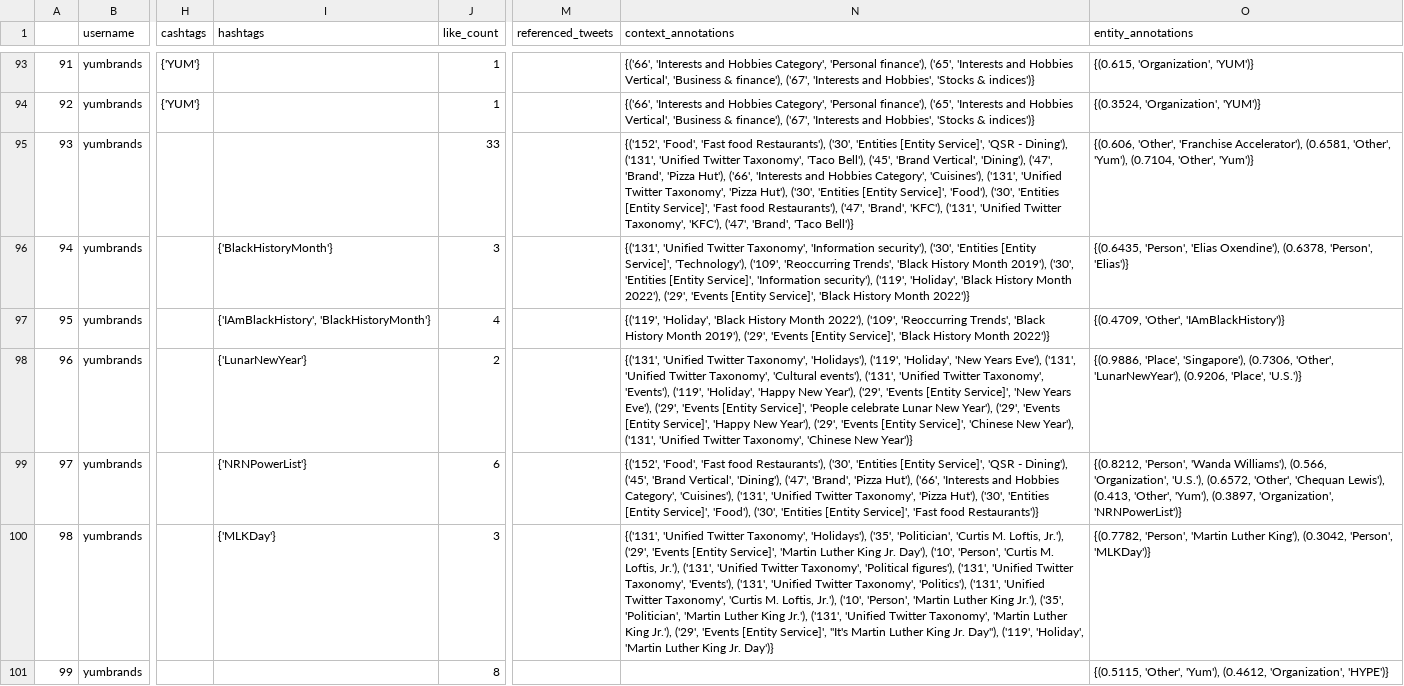
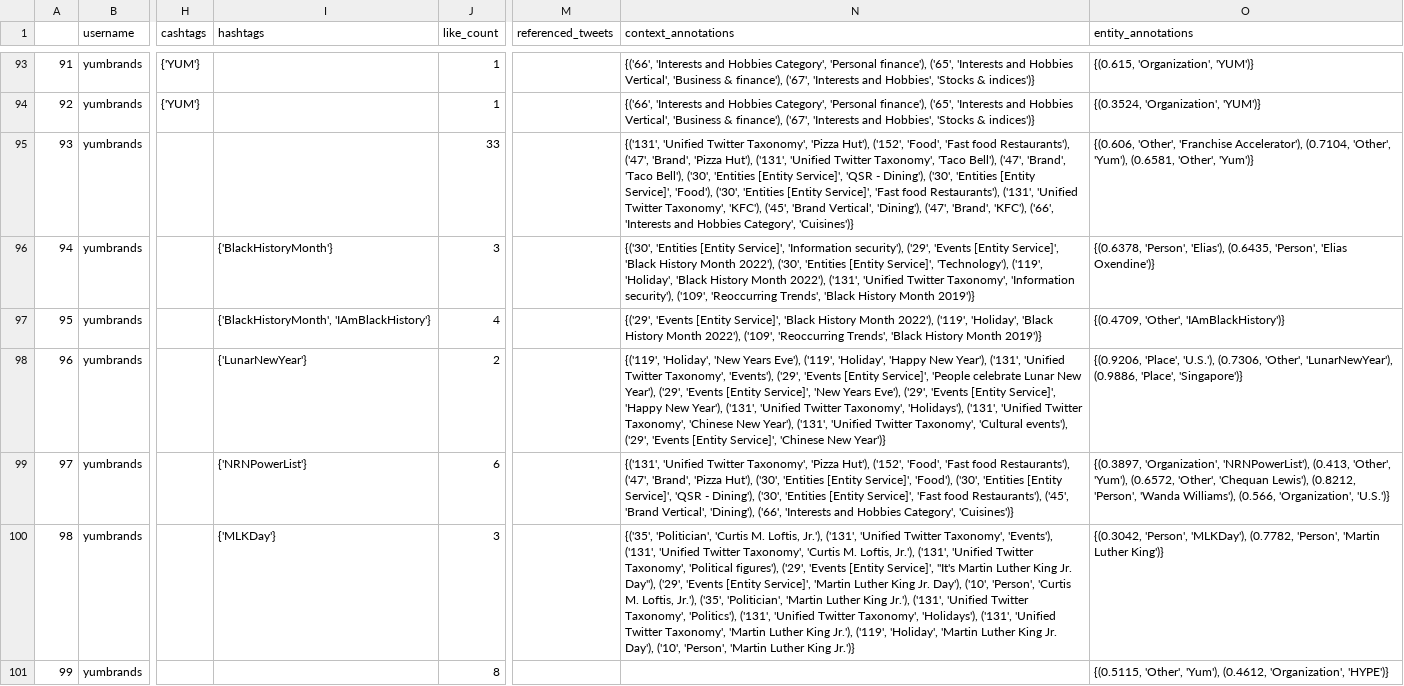
Before and after one commit to EconText/Cheap-Talk, a CSV file: yum_tweets.csv, drawn as a sheet; only a part is shown, gaps mark what is left out; the diff covers the shown part only; the diff names each change by its address in the sheet, - before the commit and + after, or states it on an @@ line.

Commit message:
Trying to fix bug where it prematurely stops getting all tweets from past 10 years

```diff
--- a/yum_tweets.csv
+++ b/yum_tweets.csv
-N95 (context_annotations): {('152', 'Food', 'Fast food Restaurants'), ('30', 'Entities [Entity Service]', 'QSR - Dining'), ('131', 'Unified Twitter Taxonomy', 'Taco Bell'), ('45', 'Brand Vertical', 'Dining'), ('47', 'Brand', 'Pizza Hut'), ('66', 'Interests and Hobbies Category', 'Cuisines'), ('131', 'Unified Twitter Taxonomy', 'Pizza Hut'), ('30', 'Entities [Entity Service]', 'Food'), ('30', 'Entities [Entity Service]', 'Fast food Restaurants'), ('47', 'Brand', 'KFC'), ('131', 'Unified Twitter Taxonomy', 'KFC'), ('47', 'Brand', 'Taco Bell')}
+N95 (context_annotations): {('131', 'Unified Twitter Taxonomy', 'Pizza Hut'), ('152', 'Food', 'Fast food Restaurants'), ('47', 'Brand', 'Pizza Hut'), ('131', 'Unified Twitter Taxonomy', 'Taco Bell'), ('47', 'Brand', 'Taco Bell'), ('30', 'Entities [Entity Service]', 'QSR - Dining'), ('30', 'Entities [Entity Service]', 'Food'), ('30', 'Entities [Entity Service]', 'Fast food Restaurants'), ('131', 'Unified Twitter Taxonomy', 'KFC'), ('45', 'Brand Vertical', 'Dining'), ('47', 'Brand', 'KFC'), ('66', 'Interests and Hobbies Category', 'Cuisines')}
-O95 (entity_annotations): …'Franchise Accelerator'), (0.6581, 'Other', 'Yum'), (0.7104, 'Other', 'Yum')}
+O95 (entity_annotations): …'Franchise Accelerator'), (0.7104, 'Other', 'Yum'), (0.6581, 'Other', 'Yum')}
-N96 (context_annotations): {('131', 'Unified Twitter Taxonomy', 'Information security'), ('30', 'Entities [Entity Service]', 'Technology'), ('109', 'Reoccurring Trends', 'Black History Month 2019'), ('30', 'Entities [Entity Service]', 'Information security'), ('119', 'Holiday', 'Black History Month 2022'), ('29', 'Events [Entity Service]', 'Black History Month 2022')}
+N96 (context_annotations): {('30', 'Entities [Entity Service]', 'Information security'), ('29', 'Events [Entity Service]', 'Black History Month 2022'), ('30', 'Entities [Entity Service]', 'Technology'), ('119', 'Holiday', 'Black History Month 2022'), ('131', 'Unified Twitter Taxonomy', 'Information security'), ('109', 'Reoccurring Trends', 'Black History Month 2019')}
-O96 (entity_annotations): {(0.6435, 'Person', 'Elias Oxendine'), (0.6378, 'Person', 'Elias')}
+O96 (entity_annotations): {(0.6378, 'Person', 'Elias'), (0.6435, 'Person', 'Elias Oxendine')}
-I97 (hashtags): {'IAmBlackHistory', 'BlackHistoryMonth'}
+I97 (hashtags): {'BlackHistoryMonth', 'IAmBlackHistory'}
-N97 (context_annotations): {('119', 'Holiday', 'Black History Month 2022'), ('109', 'Reoccurring Trends', 'Black History Month 2019'), ('29', 'Events [Entity Service]', 'Black History Month 2022')}
+N97 (context_annotations): {('29', 'Events [Entity Service]', 'Black History Month 2022'), ('119', 'Holiday', 'Black History Month 2022'), ('109', 'Reoccurring Trends', 'Black History Month 2019')}
-N98 (context_annotations): {('131', 'Unified Twitter Taxonomy', 'Holidays'), ('119', 'Holiday', 'New Years Eve'), ('131', 'Unified Twitter Taxonomy', 'Cultural events'), ('131', 'Unified Twitter Taxonomy', 'Events'), ('119', 'Holiday', 'Happy New Year'), ('29', 'Events [Entity Service]', 'New Years Eve'), ('29', 'Events [Entity Service]', 'People celebrate Lunar New Year'), ('29', 'Events [Entity Service]', 'Happy New Year'), ('29', 'Events [Entity Service]', 'Chinese New Year'), ('131', 'Unified Twitter Taxonomy', 'Chinese New…
+N98 (context_annotations): {('119', 'Holiday', 'New Years Eve'), ('119', 'Holiday', 'Happy New Year'), ('131', 'Unified Twitter Taxonomy', 'Events'), ('29', 'Events [Entity Service]', 'People celebrate Lunar New Year'), ('29', 'Events [Entity Service]', 'New Years Eve'), ('29', 'Events [Entity Service]', 'Happy New Year'), ('131', 'Unified Twitter Taxonomy', 'Holidays'), ('131', 'Unified Twitter Taxonomy', 'Chinese New Year'), ('131', 'Unified Twitter Taxonomy', 'Cultural events'), ('29', 'Events [Entity Service]', 'Chinese New…
-O98 (entity_annotations): {(0.9886, 'Place', 'Singapore'), (0.7306, 'Other', 'LunarNewYear'), (0.9206, 'Place', 'U.S.')}
+O98 (entity_annotations): {(0.9206, 'Place', 'U.S.'), (0.7306, 'Other', 'LunarNewYear'), (0.9886, 'Place', 'Singapore')}
-N99 (context_annotations): {('152', 'Food', 'Fast food Restaurants'), ('30', 'Entities [Entity Service]', 'QSR - Dining'), ('45', 'Brand Vertical', 'Dining'), ('47', 'Brand', 'Pizza Hut'), ('66', 'Interests and Hobbies Category', 'Cuisines'), ('131', 'Unified Twitter Taxonomy', 'Pizza Hut'), ('30', 'Entities [Entity Service]', 'Food'), ('30', 'Entities [Entity Service]', 'Fast food Restaurants')}
+N99 (context_annotations): {('131', 'Unified Twitter Taxonomy', 'Pizza Hut'), ('152', 'Food', 'Fast food Restaurants'), ('47', 'Brand', 'Pizza Hut'), ('30', 'Entities [Entity Service]', 'Food'), ('30', 'Entities [Entity Service]', 'QSR - Dining'), ('30', 'Entities [Entity Service]', 'Fast food Restaurants'), ('45', 'Brand Vertical', 'Dining'), ('66', 'Interests and Hobbies Category', 'Cuisines')}
-O99 (entity_annotations): {(0.8212, 'Person', 'Wanda Williams'), (0.566, 'Organization', 'U.S.'), (0.6572, 'Other', 'Chequan Lewis'), (0.413, 'Other', 'Yum'), (0.3897, 'Organization', 'NRNPowerList')}
+O99 (entity_annotations): {(0.3897, 'Organization', 'NRNPowerList'), (0.413, 'Other', 'Yum'), (0.6572, 'Other', 'Chequan Lewis'), (0.8212, 'Person', 'Wanda Williams'), (0.566, 'Organization', 'U.S.')}
-N100 (context_annotations): {('131', 'Unified Twitter Taxonomy', 'Holidays'), ('35', 'Politician', 'Curtis M. Loftis, Jr.'), ('29', 'Events [Entity Service]', 'Martin Luther King Jr. Day'), ('10', 'Person', 'Curtis M. Loftis, Jr.'), ('131', 'Unified Twitter Taxonomy', 'Political figures'), ('131', 'Unified Twitter Taxonomy', 'Events'), ('131', 'Unified Twitter Taxonomy', 'Politics'), ('131', 'Unified Twitter Taxonomy', 'Curtis M. Loftis, Jr.'), ('10', 'Person', 'Martin Luther King Jr.'), ('35', 'Politician', 'Martin Luther King Jr.'), ('131', 'Unified Twitter Taxonomy', 'Martin Luther King Jr.'), ('29', 'Events [Entity Service]', "It's Martin Luther King Jr. Day"), ('119', 'Holiday', 'Martin Luther King Jr. Day')}
+N100 (context_annotations): {('35', 'Politician', 'Curtis M. Loftis, Jr.'), ('131', 'Unified Twitter Taxonomy', 'Events'), ('131', 'Unified Twitter Taxonomy', 'Curtis M. Loftis, Jr.'), ('131', 'Unified Twitter Taxonomy', 'Political figures'), ('29', 'Events [Entity Service]', "It's Martin Luther King Jr. Day"), ('29', 'Events [Entity Service]', 'Martin Luther King Jr. Day'), ('10', 'Person', 'Curtis M. Loftis, Jr.'), ('35', 'Politician', 'Martin Luther King Jr.'), ('131', 'Unified Twitter Taxonomy', 'Politics'), ('131', 'Unified Twitter Taxonomy', 'Holidays'), ('131', 'Unified Twitter Taxonomy', 'Martin Luther King Jr.'), ('119', 'Holiday', 'Martin Luther King Jr. Day'), ('10', 'Person', 'Martin Luther King Jr.')}
-O100 (entity_annotations): {(0.7782, 'Person', 'Martin Luther King'), (0.3042, 'Person', 'MLKDay')}
+O100 (entity_annotations): {(0.3042, 'Person', 'MLKDay'), (0.7782, 'Person', 'Martin Luther King')}
```
Also changed, not shown: 148 edited cells elsewhere in this file, yum_tweets_no_quoted_no_retweeted.csv, 2 other files.
